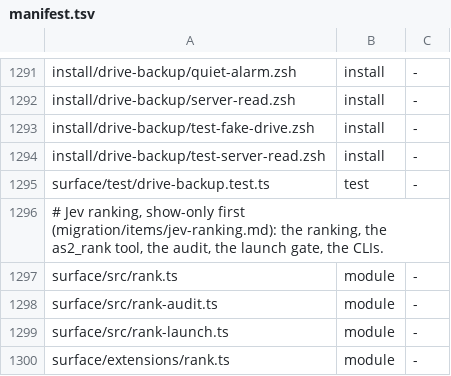
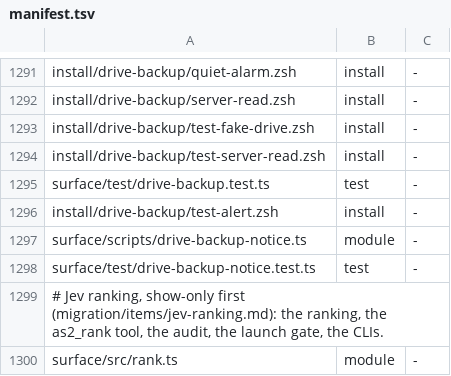
Before and after one commit to thewolff/agent-system-2.0, a TSV file: install/manifest.tsv, drawn as a sheet; only a part is shown, gaps mark what is left out; the shorter side is filled out with more unchanged rows.

Commit message:
drive-backup: needs-you alert (R5-R7): drive-backup: entries by the drive-backup writer, the failure and missed lines in the needs-you render, alert channels needs-you then soundless notification then silent popup, the check job's check ok, test-alert suite

```diff
--- a/install/manifest.tsv
+++ b/install/manifest.tsv
@@ -1295,2 +1295,5 @@ install/drive-backup/test-server-read.zsh	install	-
 surface/test/drive-backup.test.ts	test	-
+install/drive-backup/test-alert.zsh	install	-
+surface/scripts/drive-backup-notice.ts	module	-
+surface/test/drive-backup-notice.test.ts	test	-
 # Jev ranking, show-only first (migration/items/jev-ranking.md): the ranking, the as2_rank tool, the audit, the launch gate, the CLIs.
```
Also changed, not shown: 7 other files.
